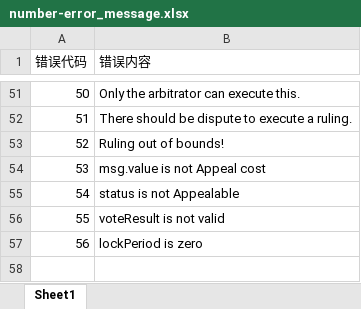
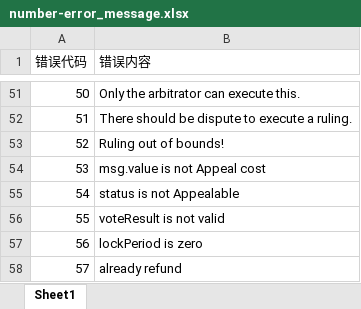
Before and after one commit to streamPay/Sundial, an Excel workbook: number-error_message.xlsx, sheet Sheet1, drawn as a sheet; only a part is shown, gaps mark what is left out; values as stored, in another font and other column widths than the file's, no borders; the diff names each change by its address in the sheet, - before the commit and + after, or states it on an @@ line.

```diff
--- a/number-error_message.xlsx (sheet Sheet1)
+++ b/number-error_message.xlsx (sheet Sheet1)
+row 58: 57 | already refund
```
Also changed, not shown: 36 other files.
